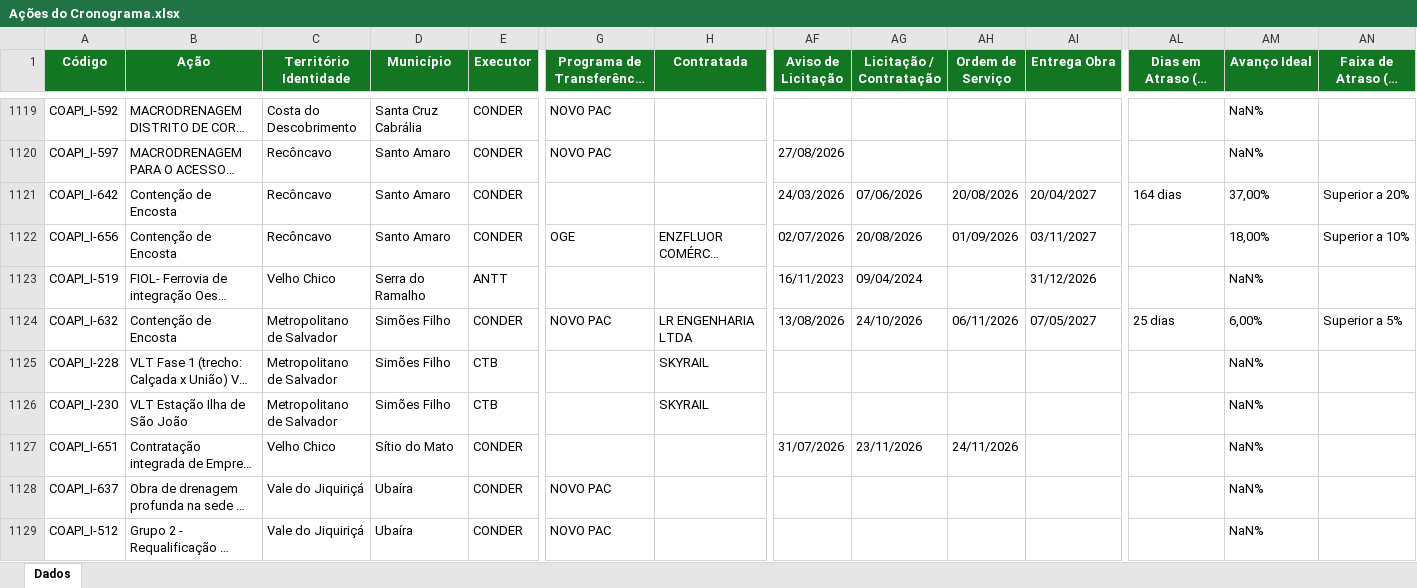
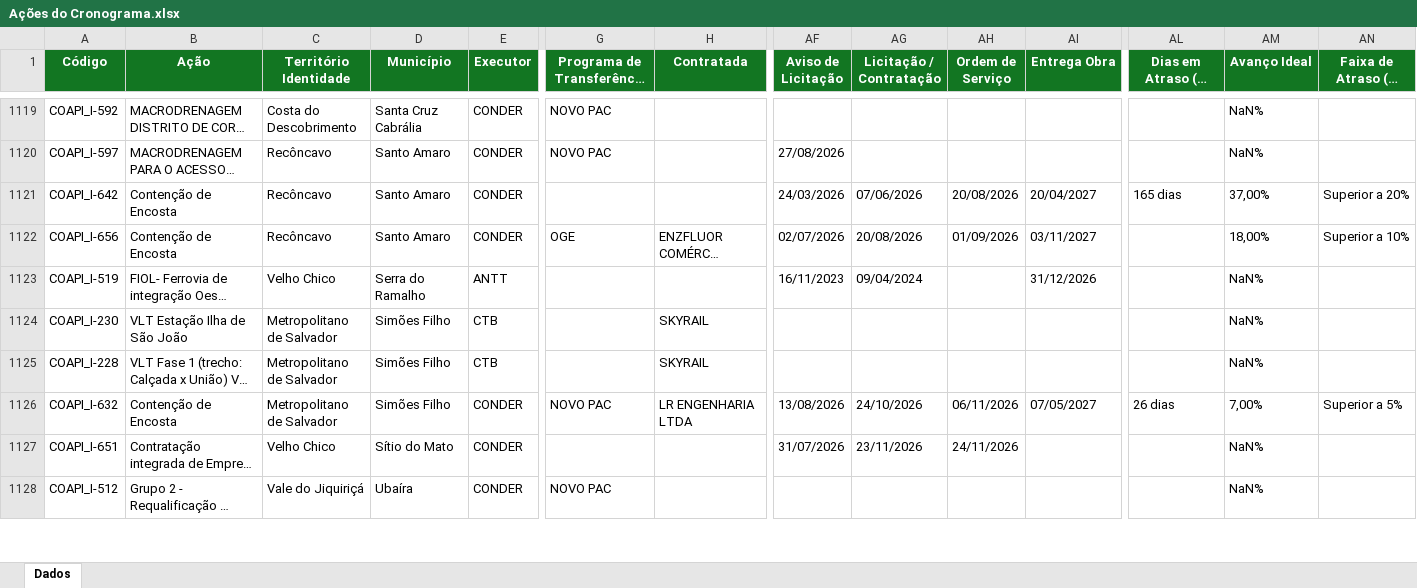
Before and after one commit to drochafig-sketch/cgape-balanco-pac, an Excel workbook: Ações do Cronograma.xlsx, sheet Dados, drawn as a sheet; only a part is shown, gaps mark what is left out; long unchanged cells end in …; values as stored, in another font and other column widths than the file's, no borders; removed rows and columns are numbered as before the commit, all else as after; rows hold the shown columns only; the diff covers the shown part only; the diff names each change by its address in the sheet, - before the commit and + after, or states it on an @@ line.

Commit message:
Acoes do Cronograma atualizada (vigia, servico CONDER)

```diff
--- a/Ações do Cronograma.xlsx (sheet Dados)
+++ b/Ações do Cronograma.xlsx (sheet Dados)
-AL1121 (Dias em Atraso (De Marco)): 164 dias
+AL1121 (Dias em Atraso (De Marco)): 165 dias
-row 1124: COAPI_I-632 | Contenção de Encosta | Metropolitano de Salvador | Simões Filho | CONDER | NOVO PAC | LR ENGENHARIA LTDA | 13/08/2026 | 24/10/2026 | 06/11/2026 | 07/05/2027 | 25 dias | 6,00% | Superior a 5%
+row 1126: COAPI_I-632 | Contenção de Encosta | Metropolitano de Salvador | Simões Filho | CONDER | NOVO PAC | LR ENGENHARIA LTDA | 13/08/2026 | 24/10/2026 | 06/11/2026 | 07/05/2027 | 26 dias | 7,00% | Superior a 5%
@@ row 1128 moved to row 1129: COAPI_I-637 @@
```
Also changed, not shown: 18 added rows, 18 removed rows, 139 moved rows and 437 edited cells elsewhere in this sheet.
